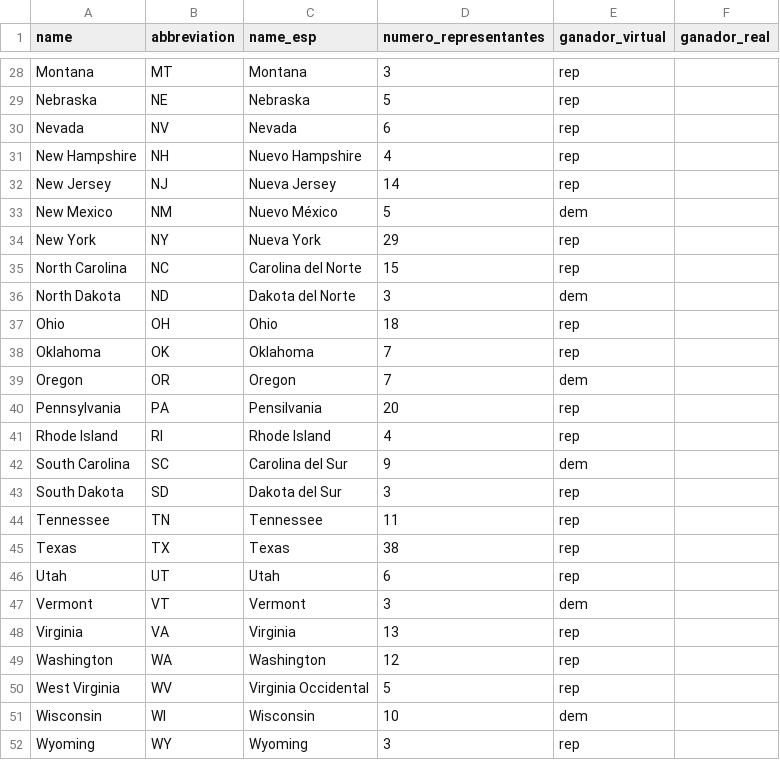
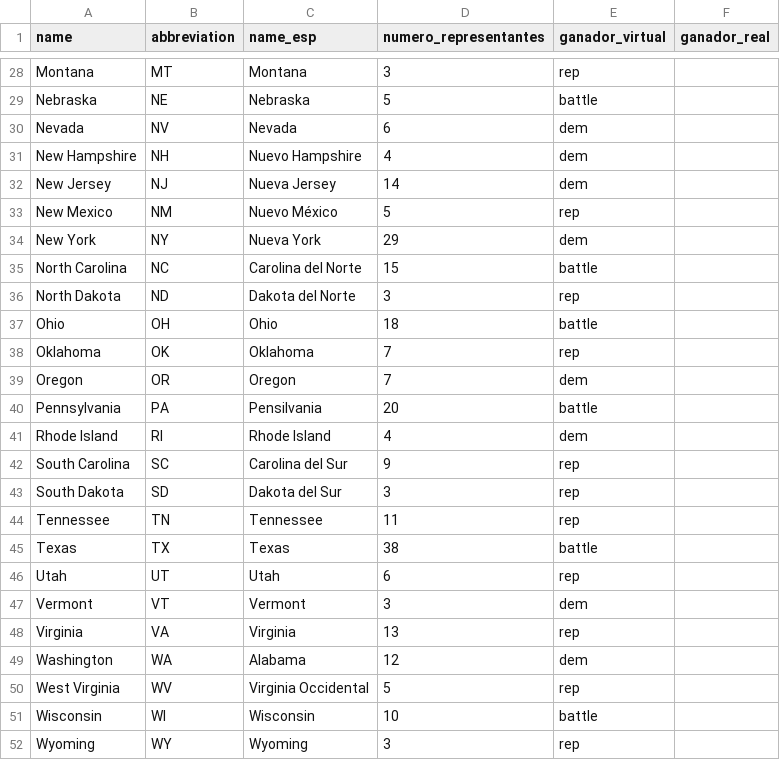
Before and after one commit to ECLaboratorio/unidad-de-datos, a CSV file: bases-de-datos/mapa-elecciones-eeuu-2020.csv, drawn as a sheet; only a part is shown, gaps mark what is left out; the diff covers the shown part only; the diff names each change by its address in the sheet, - before the commit and + after, or states it on an @@ line.

```diff
--- a/bases-de-datos/mapa-elecciones-eeuu-2020.csv
+++ b/bases-de-datos/mapa-elecciones-eeuu-2020.csv
-E29 (ganador_virtual): rep
+E29 (ganador_virtual): battle
-E30:E32 (ganador_virtual): rep
+E30:E32 (ganador_virtual): dem
-E33 (ganador_virtual): dem
+E33 (ganador_virtual): rep
-E34 (ganador_virtual): rep
+E34 (ganador_virtual): dem
-E35 (ganador_virtual): rep
+E35 (ganador_virtual): battle
-E36 (ganador_virtual): dem
+E36 (ganador_virtual): rep
-E37 (ganador_virtual): rep
+E37 (ganador_virtual): battle
-E40 (ganador_virtual): rep
+E40 (ganador_virtual): battle
-E41 (ganador_virtual): rep
+E41 (ganador_virtual): dem
-E42 (ganador_virtual): dem
+E42 (ganador_virtual): rep
-E45 (ganador_virtual): rep
+E45 (ganador_virtual): battle
-C49 (name_esp): Washington
+C49 (name_esp): Alabama
-E49 (ganador_virtual): rep
+E49 (ganador_virtual): dem
-E51 (ganador_virtual): dem
+E51 (ganador_virtual): battle
```
Also changed, not shown: 18 edited cells elsewhere in this file.
